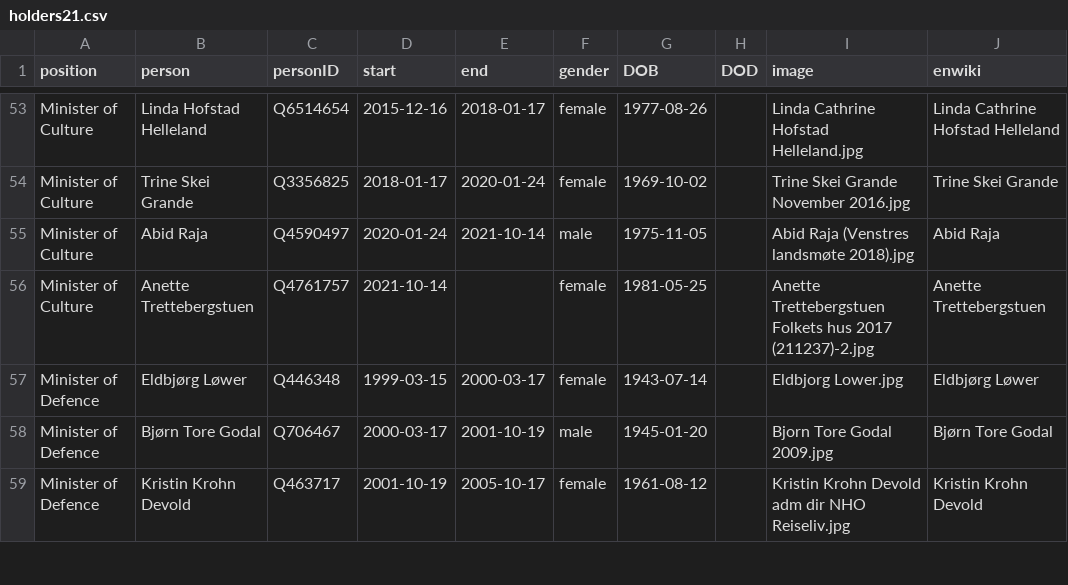
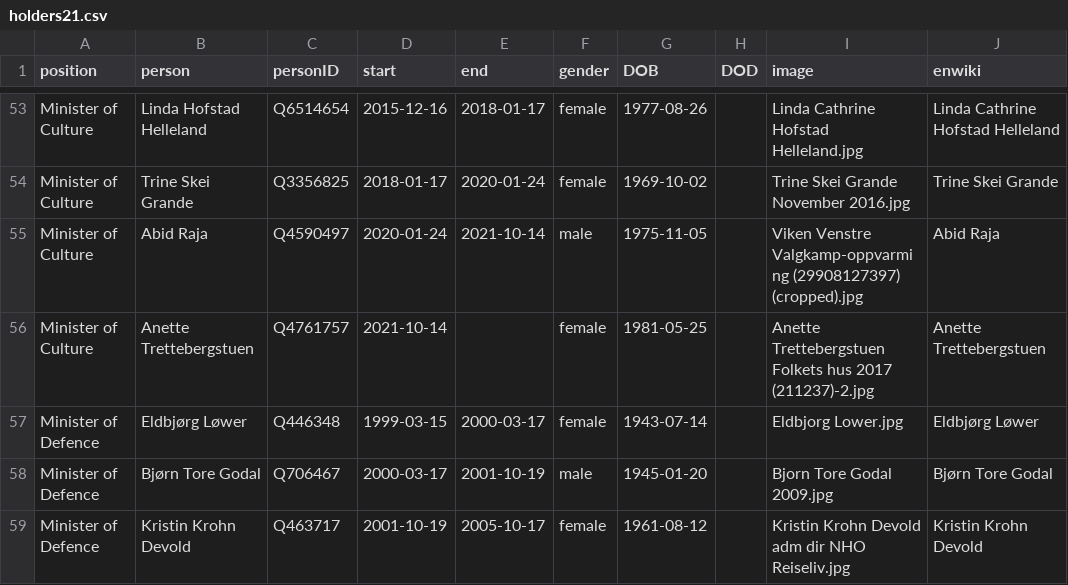
Before and after one commit to every-politician-scrapers/norway-cabinet, a CSV file: html/holders21.csv, drawn as a sheet; only a part is shown, gaps mark what is left out.

```diff
--- a/html/holders21.csv
+++ b/html/holders21.csv
@@ -54,3 +54,3 @@ Minister of Culture,Linda Hofstad Helleland,Q6514654,2015-12-16,2018-01-17,femal
 Minister of Culture,Trine Skei Grande,Q3356825,2018-01-17,2020-01-24,female,1969-10-02,,Trine Skei Grande November 2016.jpg,Trine Skei Grande
-Minister of Culture,Abid Raja,Q4590497,2020-01-24,2021-10-14,male,1975-11-05,,Abid Raja (Venstres landsmøte 2018).jpg,Abid Raja
+Minister of Culture,Abid Raja,Q4590497,2020-01-24,2021-10-14,male,1975-11-05,,Viken Venstre Valgkamp-oppvarming (29908127397) (cropped).jpg,Abid Raja
 Minister of Culture,Anette Trettebergstuen,Q4761757,2021-10-14,,female,1981-05-25,,Anette Trettebergstuen Folkets hus 2017 (211237)-2.jpg,Anette Trettebergstuen
```
Also changed, not shown: html/legislators.csv.
